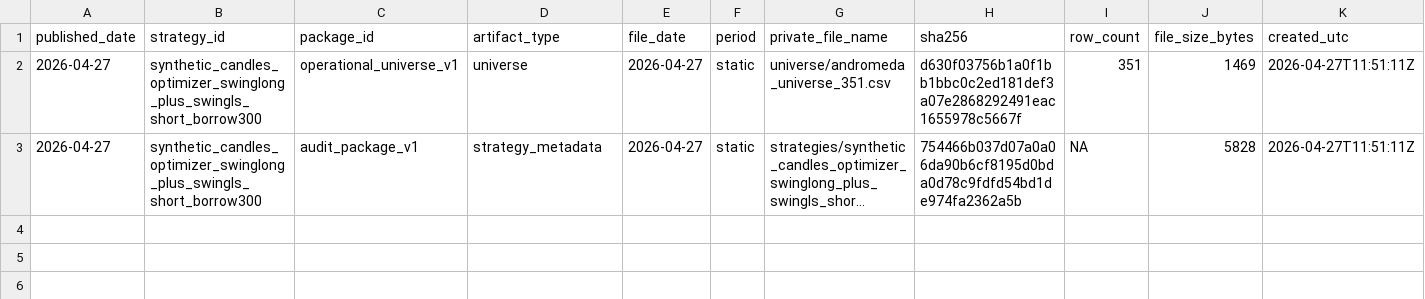
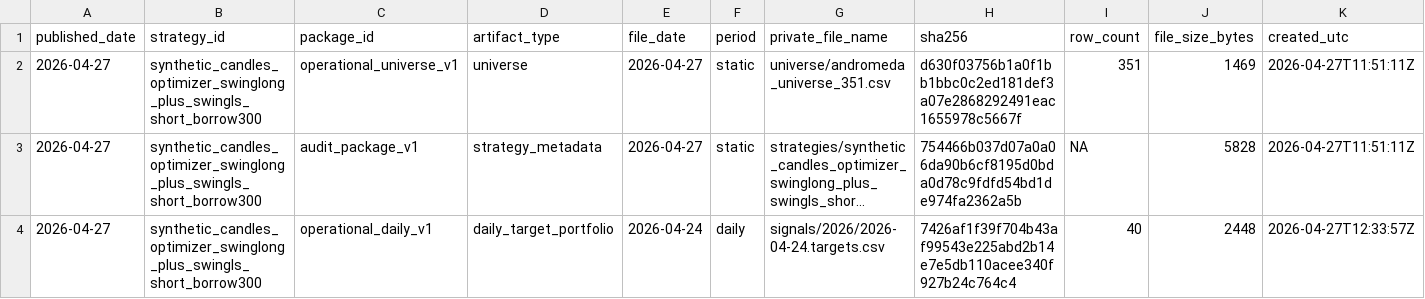
Before and after one commit to vetrianka/andromeda-strategy-audit-public, a CSV file: ledger.csv, drawn as a sheet; only a part is shown; long unchanged cells end in …; rows hold the shown columns only; the diff names each change by its address in the sheet, - before the commit and + after, or states it on an @@ line.

Commit message:
Add prod daily target hash 2026-04-24 (#10)

```diff
--- a/ledger.csv
+++ b/ledger.csv
+row 4: 2026-04-27 | synthetic_candles_optimizer_swinglong_plus_swingls_short_borrow300 | operational_daily_v1 | daily_target_portfolio | 2026-04-24 | daily | signals/2026/2026-04-24.targets.csv | 7426af1f39f704b43af99543e225abd2b14e7e5db110acee340f927b24c764c4 | 40 | 2448 | 2026-04-27T12:33:57Z
```
